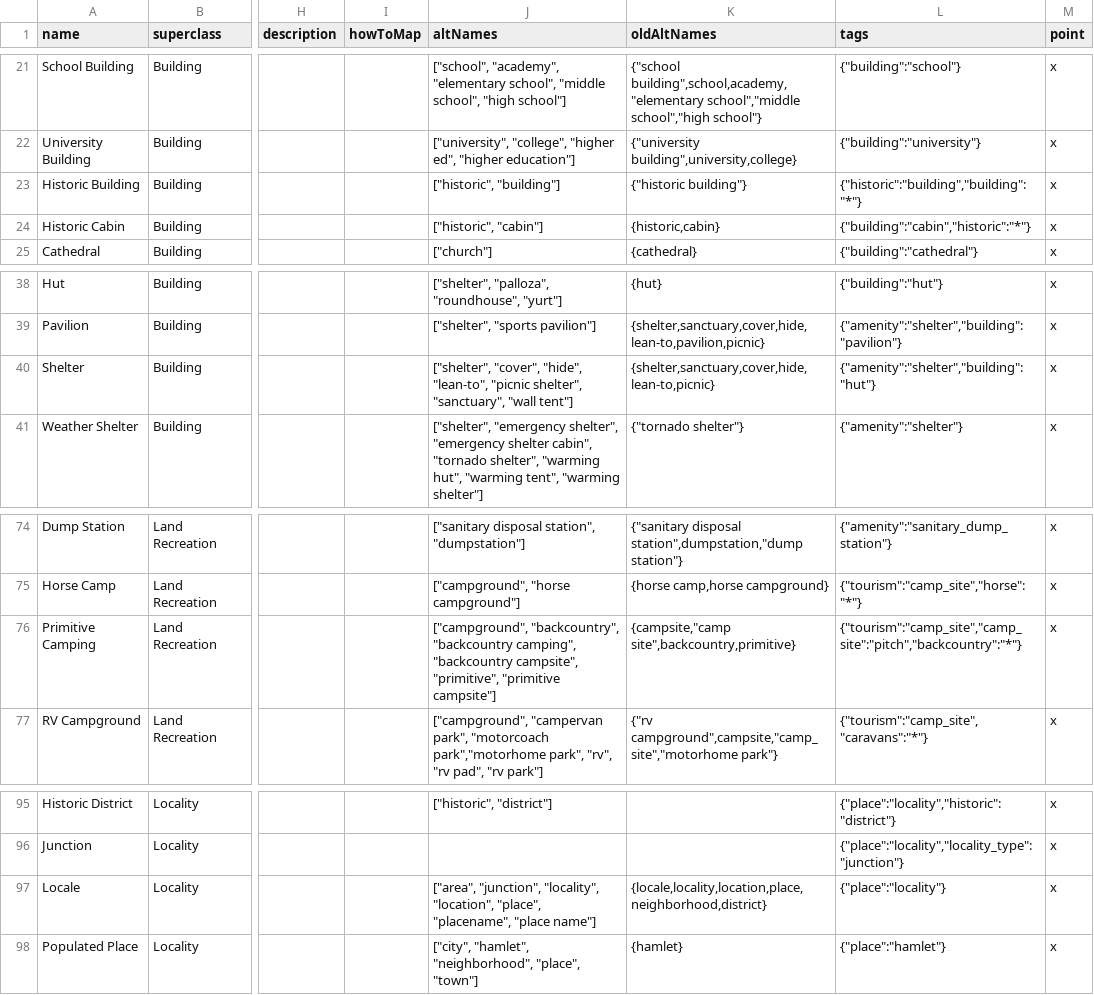
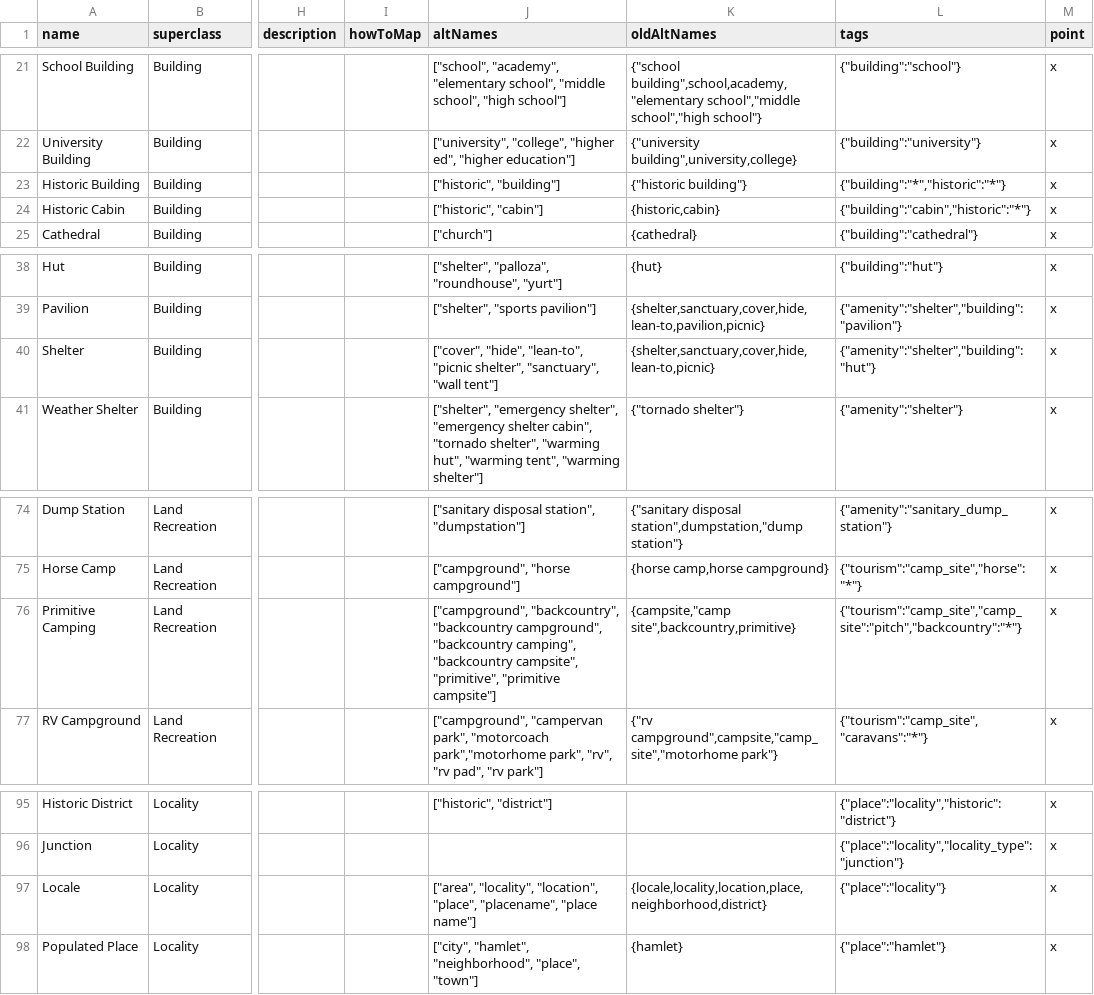
Before and after one commit to nationalparkservice/places-data, a CSV file: tools/original.csv, drawn as a sheet; only a part is shown, gaps mark what is left out; the diff names each change by its address in the sheet, - before the commit and + after, or states it on an @@ line.

Commit message:
Update some alt names

```diff
--- a/tools/original.csv
+++ b/tools/original.csv
-L23 (tags): {"historic":"building","building":"*"}
+L23 (tags): {"building":"*","historic":"*"}
-J40 (altNames): ["shelter", "cover", "hide", "lean-to",…
+J40 (altNames): ["cover", "hide", "lean-to",…
-J76 (altNames): …"backcountry", "backcountry camping", "backcountry…
+J76 (altNames): …"backcountry", "backcountry campground", "backcountry camping", "backcountry…
-J97 (altNames): ["area", "junction", "locality", "location",…
+J97 (altNames): ["area", "locality", "location",…
```
